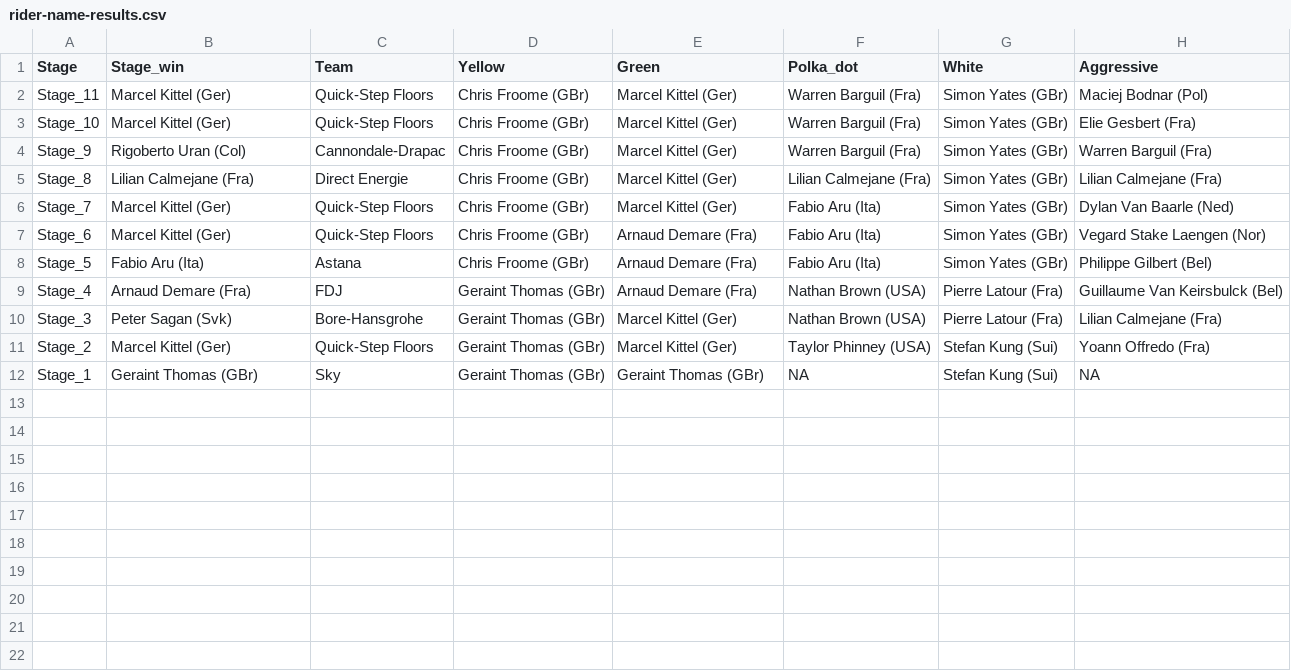
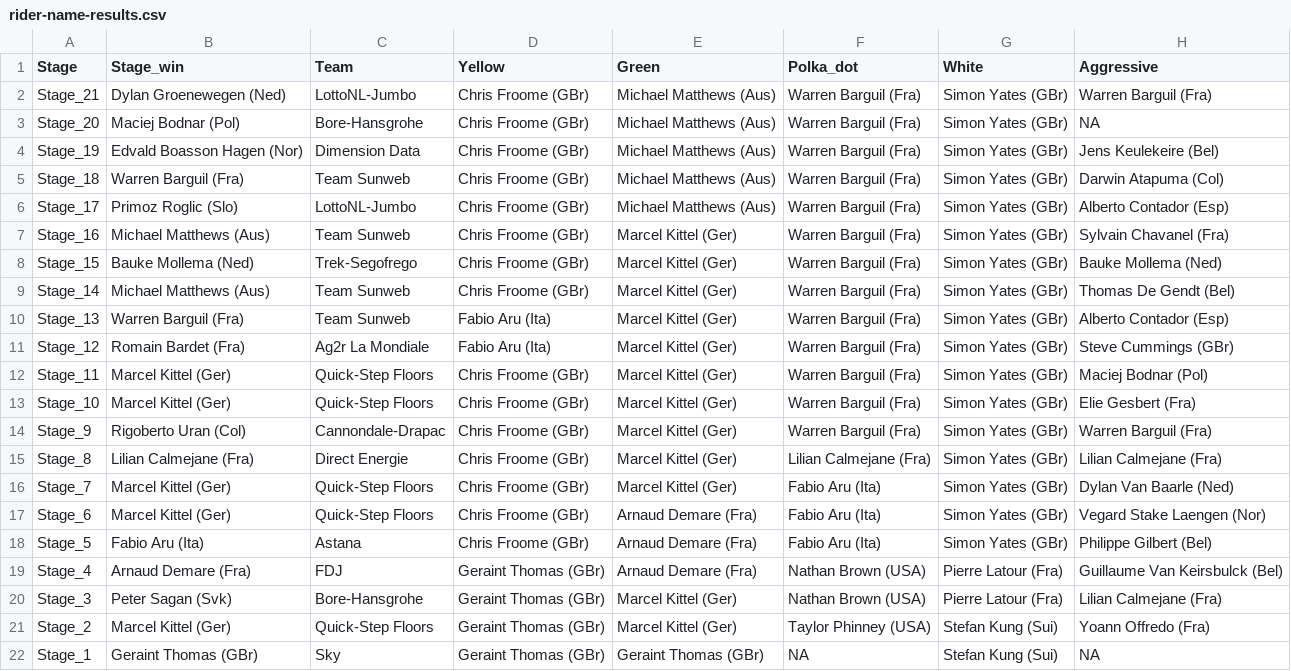
Before and after one commit to dmorison/R_Tour-de-France-Game-2017, a CSV file: rider-name-results.csv, drawn as a sheet; the diff names each change by its address in the sheet, - before the commit and + after, or states it on an @@ line.

Commit message:
overall results are in this is a quick commit to push it all up before final check and merge

```diff
--- a/rider-name-results.csv
+++ b/rider-name-results.csv
+row 2: Stage_21 | Dylan Groenewegen (Ned) | LottoNL-Jumbo | Chris Froome (GBr) | Michael Matthews (Aus) | Warren Barguil (Fra) | Simon Yates (GBr) | Warren Barguil (Fra)
+row 3: Stage_20 | Maciej Bodnar (Pol) | Bore-Hansgrohe | Chris Froome (GBr) | Michael Matthews (Aus) | Warren Barguil (Fra) | Simon Yates (GBr) | NA
+row 4: Stage_19 | Edvald Boasson Hagen (Nor) | Dimension Data | Chris Froome (GBr) | Michael Matthews (Aus) | Warren Barguil (Fra) | Simon Yates (GBr) | Jens Keulekeire (Bel)
+row 5: Stage_18 | Warren Barguil (Fra) | Team Sunweb | Chris Froome (GBr) | Michael Matthews (Aus) | Warren Barguil (Fra) | Simon Yates (GBr) | Darwin Atapuma (Col)
+row 6: Stage_17 | Primoz Roglic (Slo) | LottoNL-Jumbo | Chris Froome (GBr) | Michael Matthews (Aus) | Warren Barguil (Fra) | Simon Yates (GBr) | Alberto Contador (Esp)
+row 7: Stage_16 | Michael Matthews (Aus) | Team Sunweb | Chris Froome (GBr) | Marcel Kittel (Ger) | Warren Barguil (Fra) | Simon Yates (GBr) | Sylvain Chavanel (Fra)
+row 8: Stage_15 | Bauke Mollema (Ned) | Trek-Segofrego | Chris Froome (GBr) | Marcel Kittel (Ger) | Warren Barguil (Fra) | Simon Yates (GBr) | Bauke Mollema (Ned)
+row 9: Stage_14 | Michael Matthews (Aus) | Team Sunweb | Chris Froome (GBr) | Marcel Kittel (Ger) | Warren Barguil (Fra) | Simon Yates (GBr) | Thomas De Gendt (Bel)
+row 10: Stage_13 | Warren Barguil (Fra) | Team Sunweb | Fabio Aru (Ita) | Marcel Kittel (Ger) | Warren Barguil (Fra) | Simon Yates (GBr) | Alberto Contador (Esp)
+row 11: Stage_12 | Romain Bardet (Fra) | Ag2r La Mondiale | Fabio Aru (Ita) | Marcel Kittel (Ger) | Warren Barguil (Fra) | Simon Yates (GBr) | Steve Cummings (GBr)
```
Also changed, not shown: player-st-winners.csv, players-accum-stage-results.csv, 7 other files.
